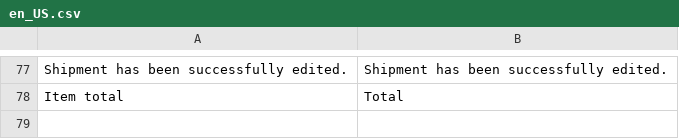
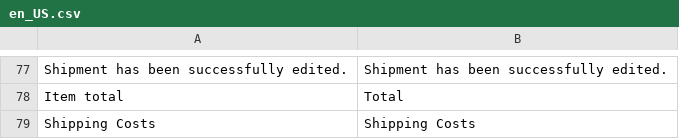
Before and after one commit to spryker/shipment-gui, a CSV file: data/translation/Zed/en_US.csv, drawn as a sheet; only a part is shown, gaps mark what is left out; the diff names each change by its address in the sheet, - before the commit and + after, or states it on an @@ line.

```diff
--- a/data/translation/Zed/en_US.csv
+++ b/data/translation/Zed/en_US.csv
+row 79: Shipping Costs | Shipping Costs
```
Also changed, not shown: data/translation/Zed/de_DE.csv, 5 other files.
